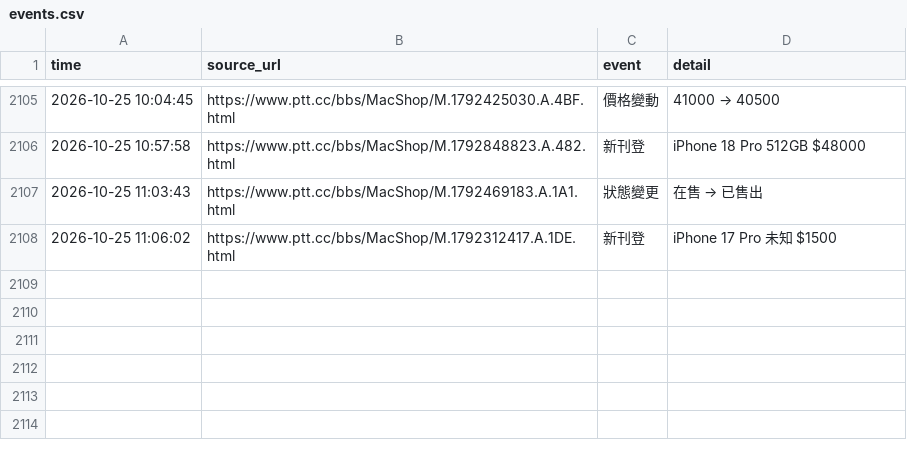
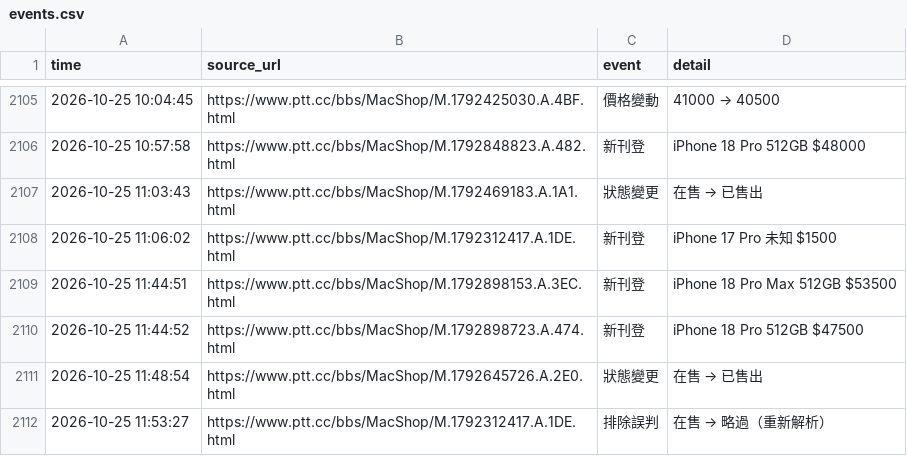
Before and after one commit to iPliny/ptt-iphone-tracker, a CSV file: data/events.csv, drawn as a sheet; only a part is shown, gaps mark what is left out; the diff names each change by its address in the sheet, - before the commit and + after, or states it on an @@ line.

```diff
--- a/data/events.csv
+++ b/data/events.csv
+row 2109: 2026-10-25 11:44:51 | https://www.ptt.cc/bbs/MacShop/M.1792898153.A.3EC.html | 新刊登 | iPhone 18 Pro Max 512GB $53500
+row 2110: 2026-10-25 11:44:52 | https://www.ptt.cc/bbs/MacShop/M.1792898723.A.474.html | 新刊登 | iPhone 18 Pro 512GB $47500
+row 2111: 2026-10-25 11:48:54 | https://www.ptt.cc/bbs/MacShop/M.1792645726.A.2E0.html | 狀態變更 | 在售 → 已售出
+row 2112: 2026-10-25 11:53:27 | https://www.ptt.cc/bbs/MacShop/M.1792312417.A.1DE.html | 排除誤判 | 在售 → 略過（重新解析）
```
Also changed, not shown: data/listings.csv, data/market_summary.csv, 1 other file.
